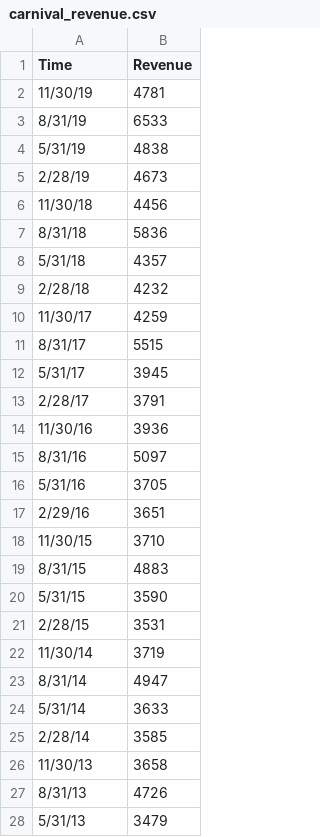
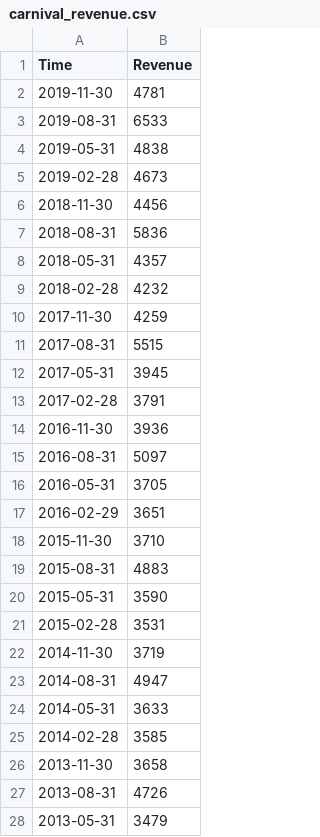
Before and after one commit to danielhwei/DukeFinance, a CSV file: carnival_revenue.csv, drawn as a sheet; only a part is shown; the diff covers the shown part only.

Commit message:
Update carnival_revenue.csv

```diff
--- a/carnival_revenue.csv
+++ b/carnival_revenue.csv
@@ -1,28 +1,28 @@
 Time,Revenue
-11/30/19,4781
-8/31/19,6533
-5/31/19,4838
-2/28/19,4673
-11/30/18,4456
-8/31/18,5836
-5/31/18,4357
-2/28/18,4232
-11/30/17,4259
-8/31/17,5515
-5/31/17,3945
-2/28/17,3791
-11/30/16,3936
-8/31/16,5097
-5/31/16,3705
-2/29/16,3651
-11/30/15,3710
-8/31/15,4883
-5/31/15,3590
-2/28/15,3531
-11/30/14,3719
-8/31/14,4947
-5/31/14,3633
-2/28/14,3585
-11/30/13,3658
-8/31/13,4726
-5/31/13,3479
+2019-11-30,4781
+2019-08-31,6533
+2019-05-31,4838
+2019-02-28,4673
+2018-11-30,4456
+2018-08-31,5836
+2018-05-31,4357
+2018-02-28,4232
+2017-11-30,4259
+2017-08-31,5515
+2017-05-31,3945
+2017-02-28,3791
+2016-11-30,3936
+2016-08-31,5097
+2016-05-31,3705
+2016-02-29,3651
+2015-11-30,3710
+2015-08-31,4883
+2015-05-31,3590
+2015-02-28,3531
+2014-11-30,3719
+2014-08-31,4947
+2014-05-31,3633
+2014-02-28,3585
+2013-11-30,3658
+2013-08-31,4726
+2013-05-31,3479
```
Also changed, not shown: 33 edited cells elsewhere in this file.
